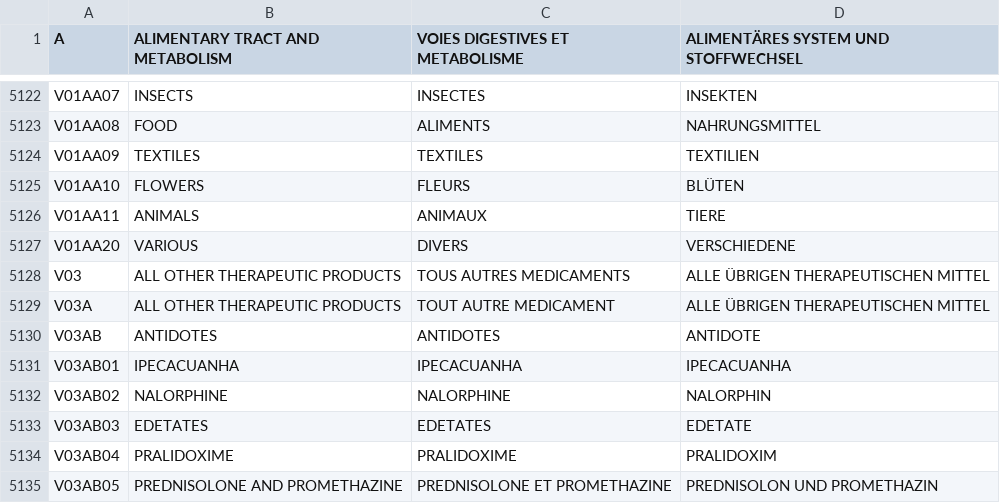
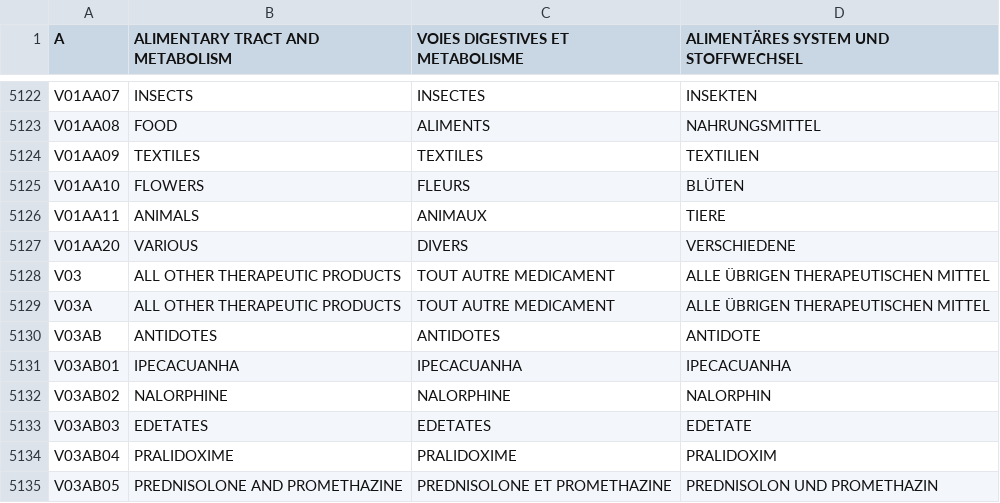
Before and after one commit to FreeHealth/freehealth, a CSV file: global_resources/sql/ia/atc_utf8.csv, drawn as a sheet; only a part is shown, gaps mark what is left out.

Commit message:
ATC: - some corrections in names
git-svn-id: https://freemedforms.googlecode.com/svn/trunk@1759 571bf770-40aa-11de-9a54-b9394989f659

```diff
--- a/global_resources/sql/ia/atc_utf8.csv
+++ b/global_resources/sql/ia/atc_utf8.csv
@@ -5127,3 +5127,3 @@
 "V01AA20";"VARIOUS";"DIVERS";"VERSCHIEDENE"
-"V03";"ALL OTHER THERAPEUTIC PRODUCTS";"TOUS AUTRES MEDICAMENTS";"ALLE ÜBRIGEN THERAPEUTISCHEN MITTEL"
+"V03";"ALL OTHER THERAPEUTIC PRODUCTS";"TOUT AUTRE MEDICAMENT";"ALLE ÜBRIGEN THERAPEUTISCHEN MITTEL"
 "V03A";"ALL OTHER THERAPEUTIC PRODUCTS";"TOUT AUTRE MEDICAMENT";"ALLE ÜBRIGEN THERAPEUTISCHEN MITTEL"
```
